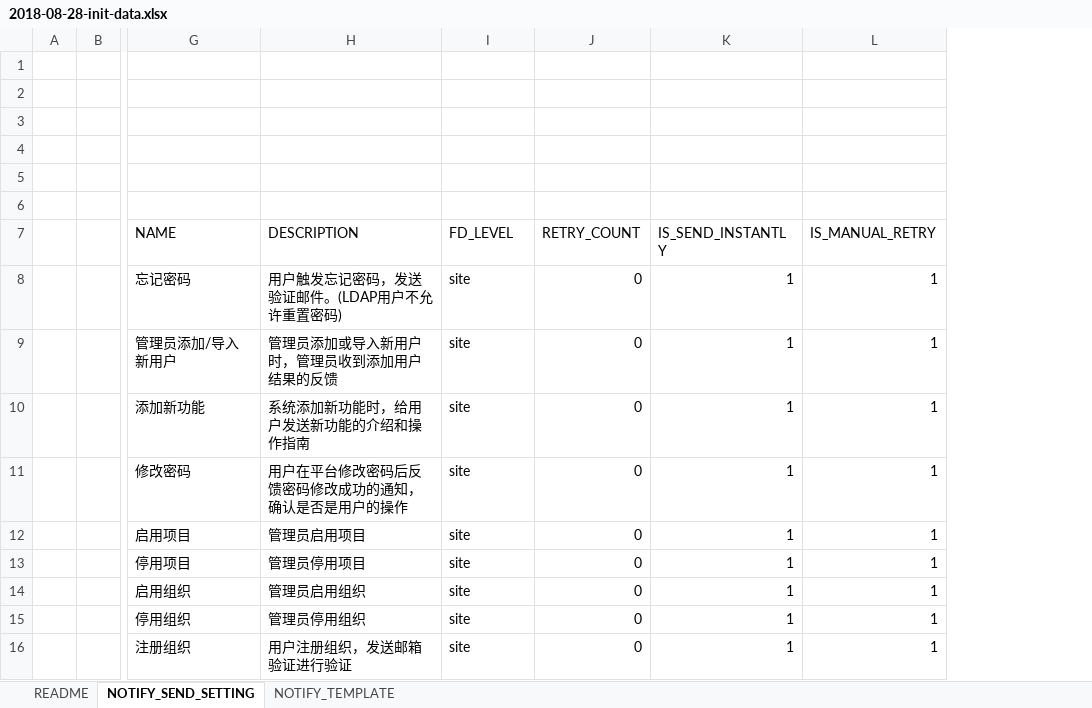
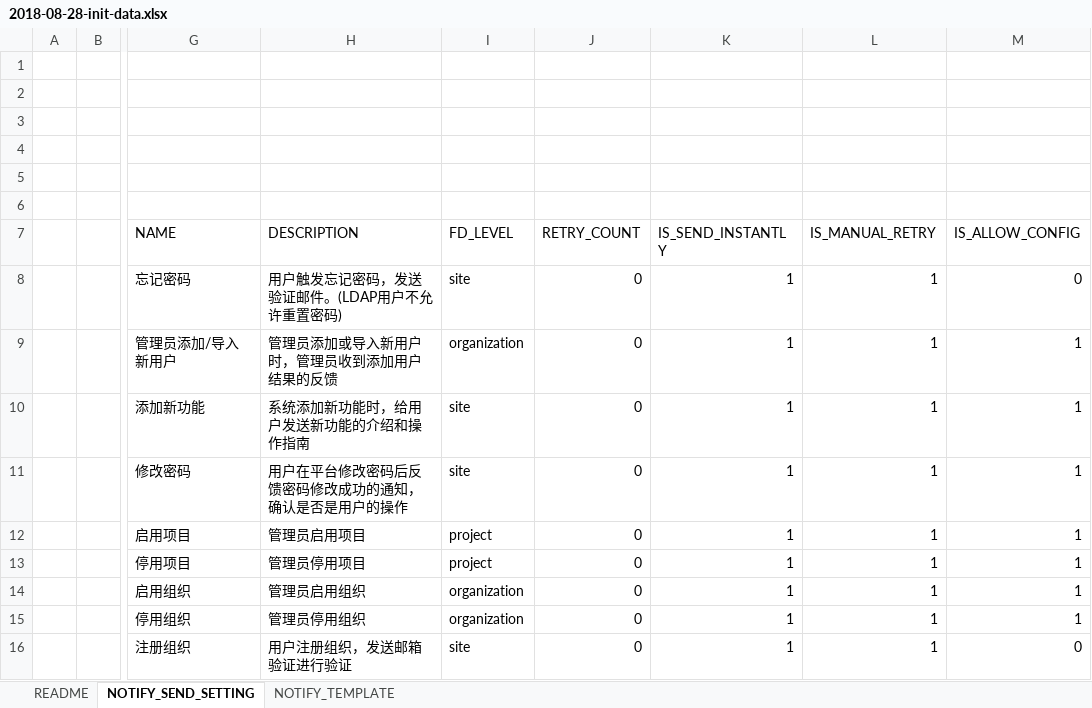
Before and after one commit to open-hand/choerodon-message, an Excel workbook: src/main/resources/script/db/2018-08-28-init-data.xlsx, sheet NOTIFY_SEND_SETTING, drawn as a sheet; only a part is shown, gaps mark what is left out; values as stored, in another font and other column widths than the file's, no borders; the diff names each change by its address in the sheet, - before the commit and + after, or states it on an @@ line.

Commit message:
[ADD] add receiveSetting controller;modify notice send and add receive config;remove send setting organization and modify send setting site.

```diff
--- a/src/main/resources/script/db/2018-08-28-init-data.xlsx (sheet NOTIFY_SEND_SETTING)
+++ b/src/main/resources/script/db/2018-08-28-init-data.xlsx (sheet NOTIFY_SEND_SETTING)
+column M (IS_ALLOW_CONFIG), rows 8-16: 0 | 1 | 1 | 1 | 1 | 1 | 1 | 1 | 0
-I9 (FD_LEVEL): site
+I9 (FD_LEVEL): organization
-I12:I13 (FD_LEVEL): site
+I12:I13 (FD_LEVEL): project
-I14:I15 (FD_LEVEL): site
+I14:I15 (FD_LEVEL): organization
```
Also changed, not shown: 24 other files.
